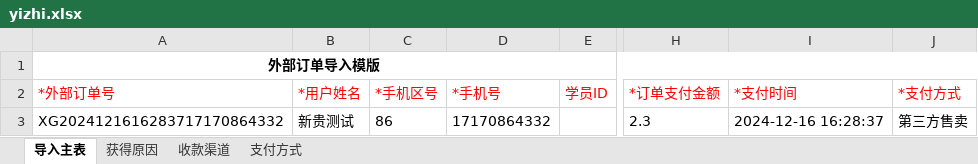
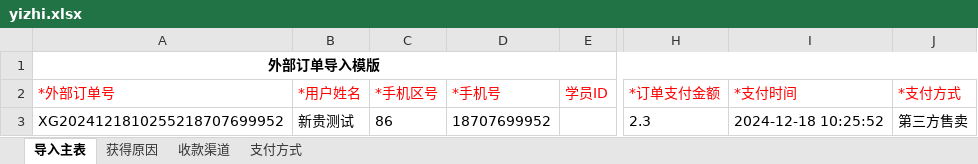
Before and after one commit to tanxingui/hltn_demo, an Excel workbook: API/CreateData/yizhi.xlsx, sheet 导入主表, drawn as a sheet; only a part is shown, gaps mark what is left out; values as stored, in another font and other column widths than the file's, no borders; the diff names each change by its address in the sheet, - before the commit and + after, or states it on an @@ line.

```diff
--- a/API/CreateData/yizhi.xlsx (sheet 导入主表)
+++ b/API/CreateData/yizhi.xlsx (sheet 导入主表)
-A3 (*外部订单号): XG2024121616283717170864332
+A3 (*外部订单号): XG2024121810255218707699952
-D3 (*手机号): 17170864332
+D3 (*手机号): 18707699952
-I3 (*支付时间): 2024-12-16 16:28:37
+I3 (*支付时间): 2024-12-18 10:25:52
```
Also changed, not shown: API/CreateData/biaoda.xlsx, 2 other files.
